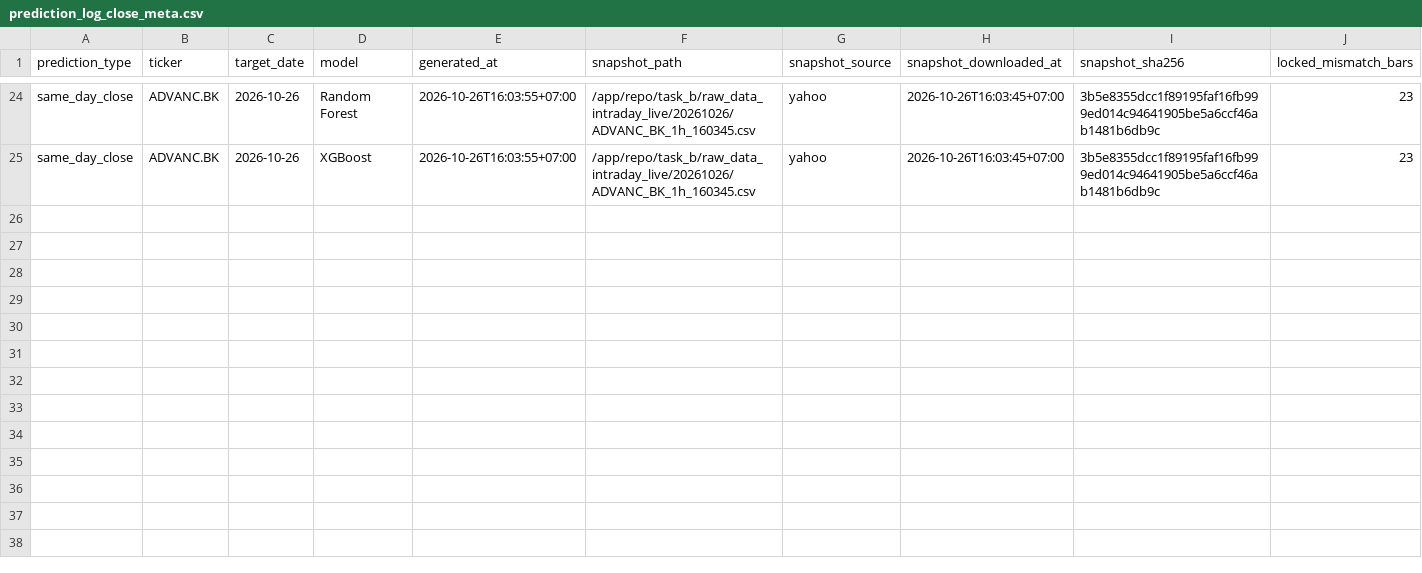
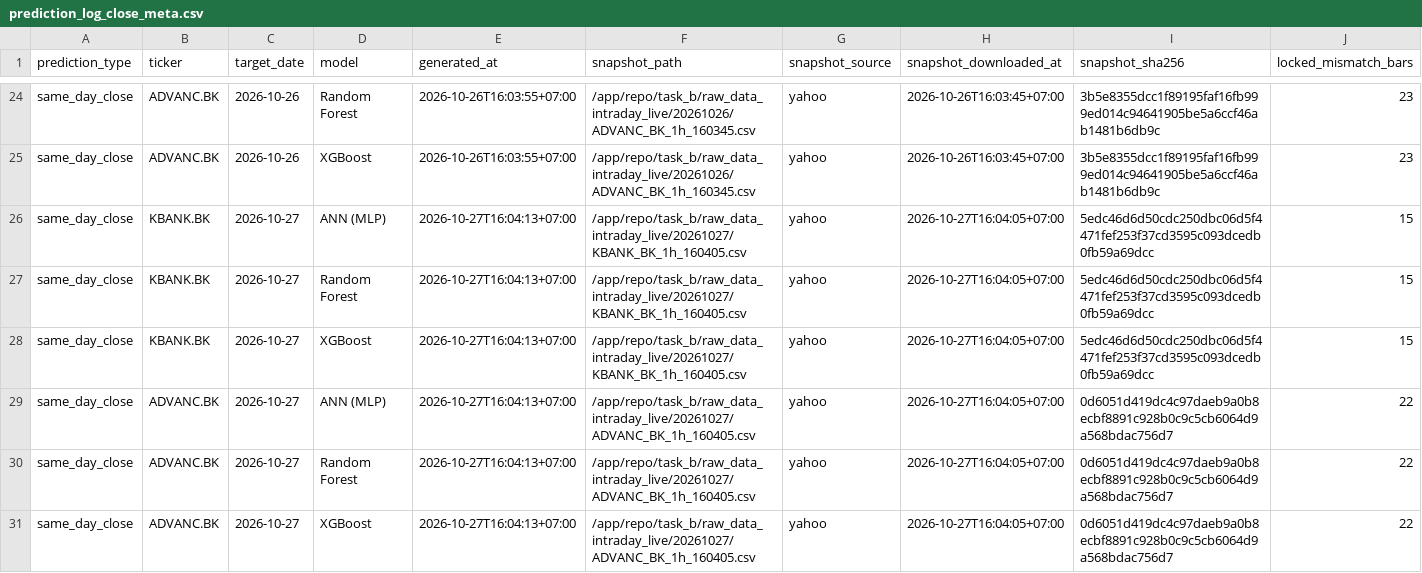
Before and after one commit to panifield/CN340_Stock_Prediction, a CSV file: task_b/results/prediction_log_close_meta.csv, drawn as a sheet; only a part is shown, gaps mark what is left out; rows hold the shown columns only; the diff names each change by its address in the sheet, - before the commit and + after, or states it on an @@ line.

Commit message:
1600 predict official: 2026-10-27

```diff
--- a/task_b/results/prediction_log_close_meta.csv
+++ b/task_b/results/prediction_log_close_meta.csv
+row 26: same_day_close | KBANK.BK | 2026-10-27 | ANN (MLP) | 2026-10-27T16:04:13+07:00 | /app/repo/task_b/raw_data_intraday_live/20261027/KBANK_BK_1h_160405.csv | yahoo | 2026-10-27T16:04:05+07:00 | 5edc46d6d50cdc250dbc06d5f4471fef253f37cd3595c093dcedb0fb59a69dcc | 15
+row 27: same_day_close | KBANK.BK | 2026-10-27 | Random Forest | 2026-10-27T16:04:13+07:00 | /app/repo/task_b/raw_data_intraday_live/20261027/KBANK_BK_1h_160405.csv | yahoo | 2026-10-27T16:04:05+07:00 | 5edc46d6d50cdc250dbc06d5f4471fef253f37cd3595c093dcedb0fb59a69dcc | 15
+row 28: same_day_close | KBANK.BK | 2026-10-27 | XGBoost | 2026-10-27T16:04:13+07:00 | /app/repo/task_b/raw_data_intraday_live/20261027/KBANK_BK_1h_160405.csv | yahoo | 2026-10-27T16:04:05+07:00 | 5edc46d6d50cdc250dbc06d5f4471fef253f37cd3595c093dcedb0fb59a69dcc | 15
+row 29: same_day_close | ADVANC.BK | 2026-10-27 | ANN (MLP) | 2026-10-27T16:04:13+07:00 | /app/repo/task_b/raw_data_intraday_live/20261027/ADVANC_BK_1h_160405.csv | yahoo | 2026-10-27T16:04:05+07:00 | 0d6051d419dc4c97daeb9a0b8ecbf8891c928b0c9c5cb6064d9a568bdac756d7 | 22
+row 30: same_day_close | ADVANC.BK | 2026-10-27 | Random Forest | 2026-10-27T16:04:13+07:00 | /app/repo/task_b/raw_data_intraday_live/20261027/ADVANC_BK_1h_160405.csv | yahoo | 2026-10-27T16:04:05+07:00 | 0d6051d419dc4c97daeb9a0b8ecbf8891c928b0c9c5cb6064d9a568bdac756d7 | 22
+row 31: same_day_close | ADVANC.BK | 2026-10-27 | XGBoost | 2026-10-27T16:04:13+07:00 | /app/repo/task_b/raw_data_intraday_live/20261027/ADVANC_BK_1h_160405.csv | yahoo | 2026-10-27T16:04:05+07:00 | 0d6051d419dc4c97daeb9a0b8ecbf8891c928b0c9c5cb6064d9a568bdac756d7 | 22
```
Also changed, not shown: task_b/results/dryrun/availability_1600.csv, task_b/results/prediction_log.csv, 8 other files.
